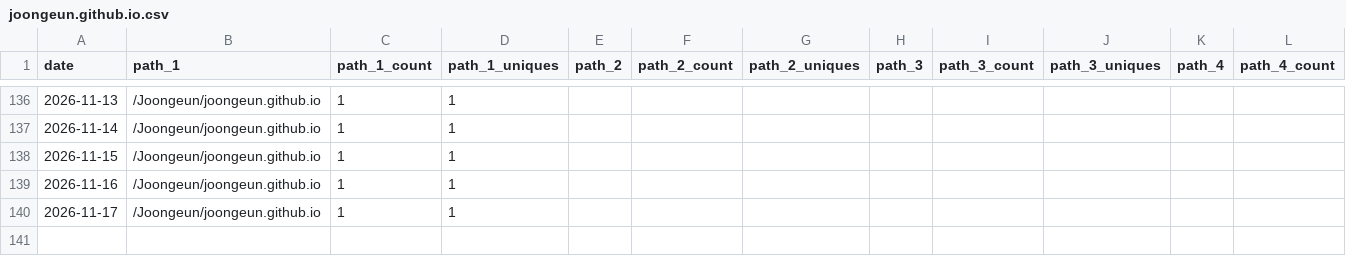
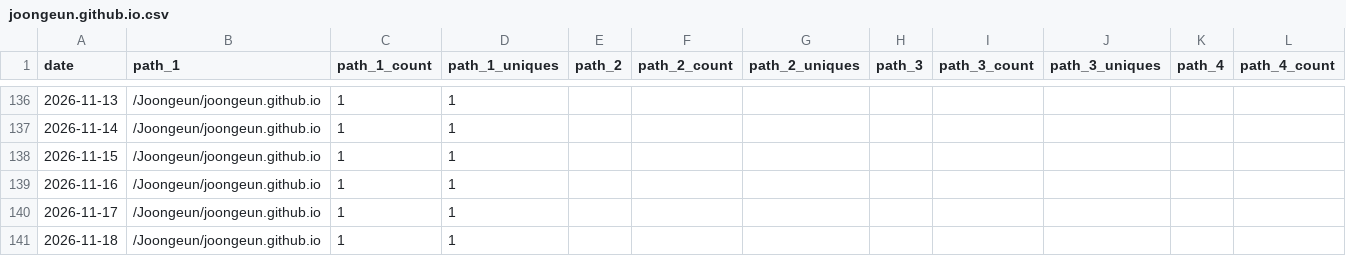
Before and after one commit to Joongeun/Joon_Project_Stats, a CSV file: data/github_paths/joongeun.github.io.csv, drawn as a sheet; only a part is shown, gaps mark what is left out; rows hold the shown columns only; the diff names each change by its address in the sheet, - before the commit and + after, or states it on an @@ line.

```diff
--- a/data/github_paths/joongeun.github.io.csv
+++ b/data/github_paths/joongeun.github.io.csv
+row 141: 2026-11-18 | /Joongeun/joongeun.github.io | 1 | 1
```
Also changed, not shown: data/github_paths/Agrobot.csv, data/github_paths/logo2svg.csv, 4 other files.
